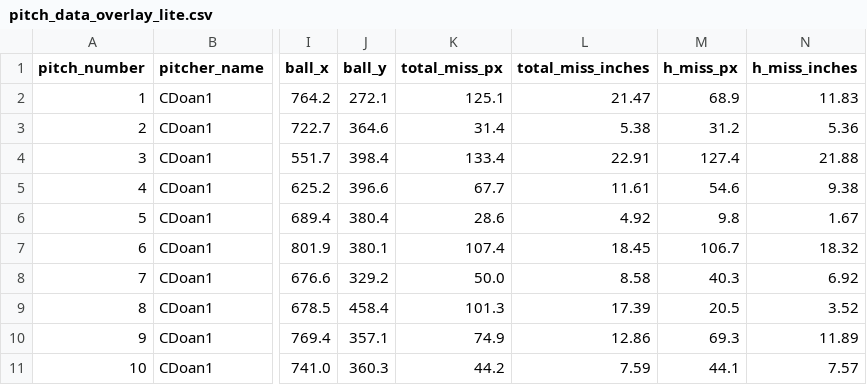
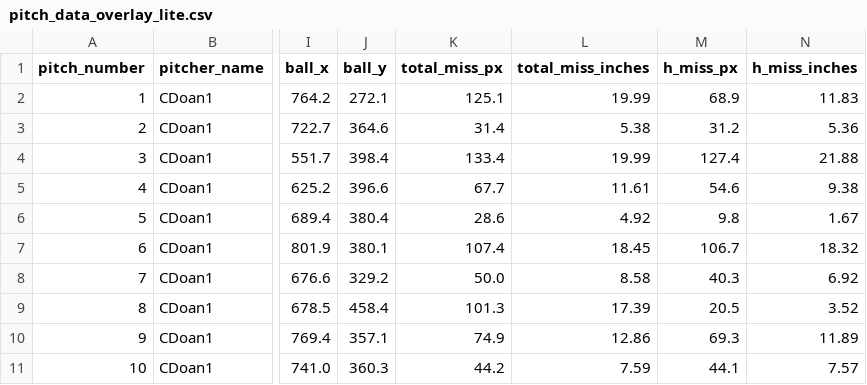
Before and after one commit to traftonobrien/Babson-Baseball-Analytics, a CSV file: web/public/data/CDoan1/2025_04_27/pitch_data_overlay_lite.csv, drawn as a sheet; only a part is shown, gaps mark what is left out; the diff names each change by its address in the sheet, - before the commit and + after, or states it on an @@ line.

```diff
--- a/web/public/data/CDoan1/2025_04_27/pitch_data_overlay_lite.csv
+++ b/web/public/data/CDoan1/2025_04_27/pitch_data_overlay_lite.csv
-L2 (total_miss_inches): 21.47
+L2 (total_miss_inches): 19.99
-L4 (total_miss_inches): 22.91
+L4 (total_miss_inches): 19.99
```
Also changed, not shown: web/public/data/CBurrows1/2025_03_26/pitch_data_overlay_lite.csv, web/public/data/DJames1/2025_03_26/pitch_data_overlay_lite.csv, 6 other files.
